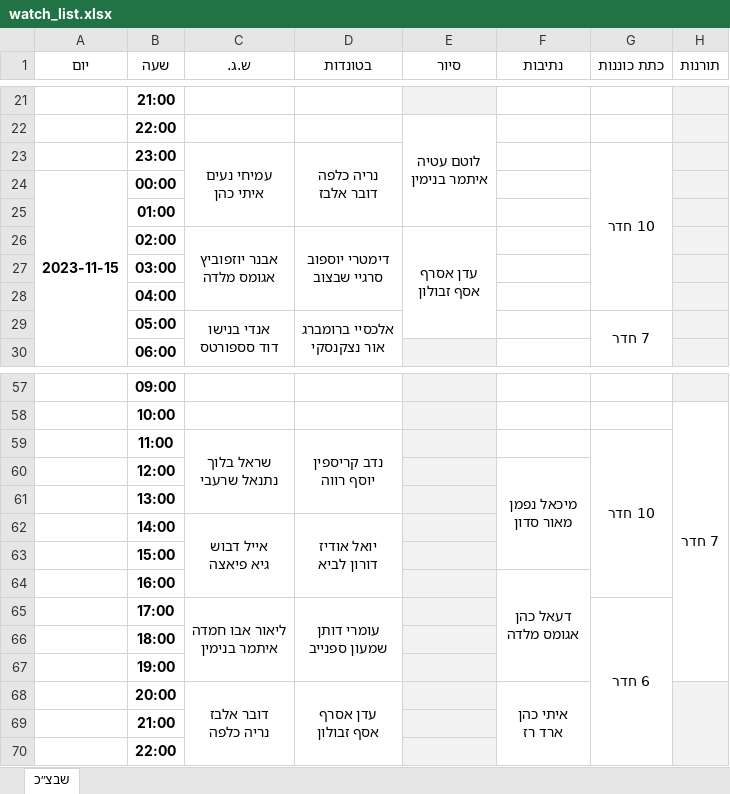
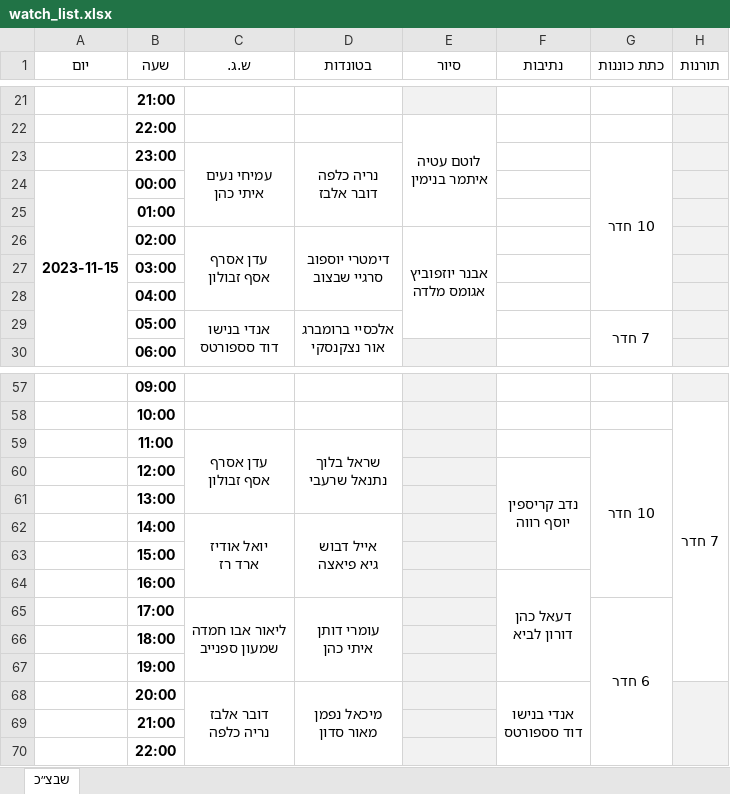
Before and after one commit to andybenichou/meshavsek, an Excel workbook: watch_list.xlsx, sheet שבצ״כ, drawn as a sheet; only a part is shown, gaps mark what is left out; values as stored, in another font and other column widths than the file's, no borders; ↵ is a line break in a cell; the diff covers the shown part only; the diff names each change by its address in the sheet, - before the commit and + after, or states it on an @@ line.

```diff
--- a/watch_list.xlsx (sheet שבצ״כ)
+++ b/watch_list.xlsx (sheet שבצ״כ)
-C26 (ש.ג.): אבנר יוזפוביץ ↵ אגומס מלדה
+C26 (ש.ג.): עדן אסרף ↵ אסף זבולון
-E26 (סיור): עדן אסרף ↵ אסף זבולון
+E26 (סיור): אבנר יוזפוביץ ↵ אגומס מלדה
-C59 (ש.ג.): שראל בלוך ↵ נתנאל שרעבי
+C59 (ש.ג.): עדן אסרף ↵ אסף זבולון
-D59 (בטונדות): נדב קריספין ↵ יוסף רווה
+D59 (בטונדות): שראל בלוך ↵ נתנאל שרעבי
-F60 (נתיבות): מיכאל נפמן ↵ מאור סדון
+F60 (נתיבות): נדב קריספין ↵ יוסף רווה
-C62 (ש.ג.): אייל דבוש ↵ גיא פיאצה
+C62 (ש.ג.): יואל אודיז ↵ ארד רז
-D62 (בטונדות): יואל אודיז ↵ דורון לביא
+D62 (בטונדות): אייל דבוש ↵ גיא פיאצה
-F64 (נתיבות): דעאל כהן ↵ אגומס מלדה
+F64 (נתיבות): דעאל כהן ↵ דורון לביא
-C65 (ש.ג.): ליאור אבו חמדה ↵ איתמר בנימין
+C65 (ש.ג.): ליאור אבו חמדה ↵ שמעון ספנייב
-D65 (בטונדות): עומרי דותן ↵ שמעון ספנייב
+D65 (בטונדות): עומרי דותן ↵ איתי כהן
-D68 (בטונדות): עדן אסרף ↵ אסף זבולון
+D68 (בטונדות): מיכאל נפמן ↵ מאור סדון
-F68 (נתיבות): איתי כהן ↵ ארד רז
+F68 (נתיבות): אנדי בנישו ↵ דוד סספורטס
```
Also changed, not shown: 21 edited cells elsewhere in this sheet, 3 other files.
